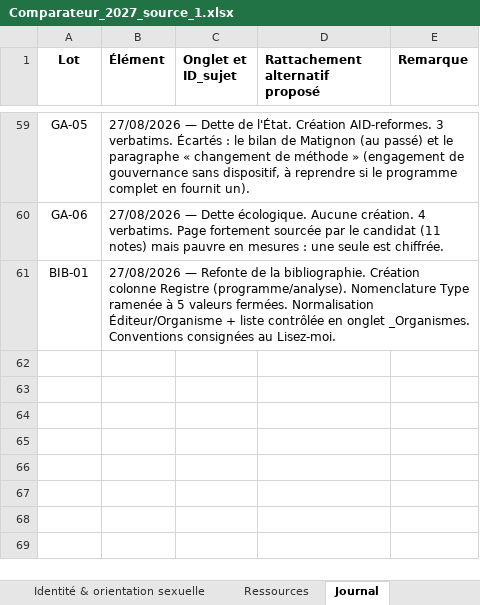
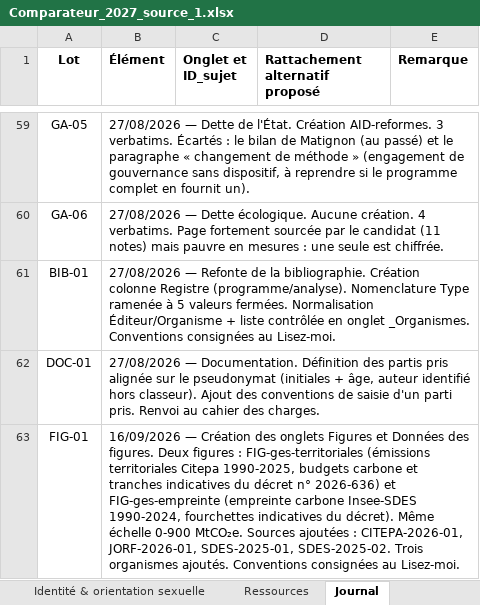
Before and after one commit to Lutincompris67/comparateur-2027, an Excel workbook: Comparateur_2027_source_1.xlsx, sheet Journal, drawn as a sheet; only a part is shown, gaps mark what is left out; values as stored, in another font and other column widths than the file's, no borders; the diff names each change by its address in the sheet, - before the commit and + after, or states it on an @@ line.

```diff
--- a/Comparateur_2027_source_1.xlsx (sheet Journal)
+++ b/Comparateur_2027_source_1.xlsx (sheet Journal)
+row 62: DOC-01 | 27/08/2026 — Documentation. Définition des partis pris alignée sur le pseudonymat (initiales + âge, auteur identifié hors classeur). Ajout des conventions de saisie d'un parti pris. Renvoi au cahier des charges.
+row 63: FIG-01 | 16/09/2026 — Création des onglets Figures et Données des figures. Deux figures : FIG-ges-territoriales (émissions territoriales Citepa 1990-2025, budgets carbone et tranches indicatives du décret n° 2026-636) et FIG-ges-empreinte (empreinte carbone Insee-SDES 1990-2024, fourchettes indicatives du décret). Même échelle 0-900 MtCO₂e. Sources ajoutées : CITEPA-2026-01, JORF-2026-01, SDES-2025-01, SDES-2025-02. Trois organismes ajoutés. Conventions consignées au Lisez-moi.
```
Also changed, not shown: sheet Bibliographie, sheet Lisez-moi, sheet _Organismes, sheet Analyses & partis pris, other sheet tabs, 3 other files.
